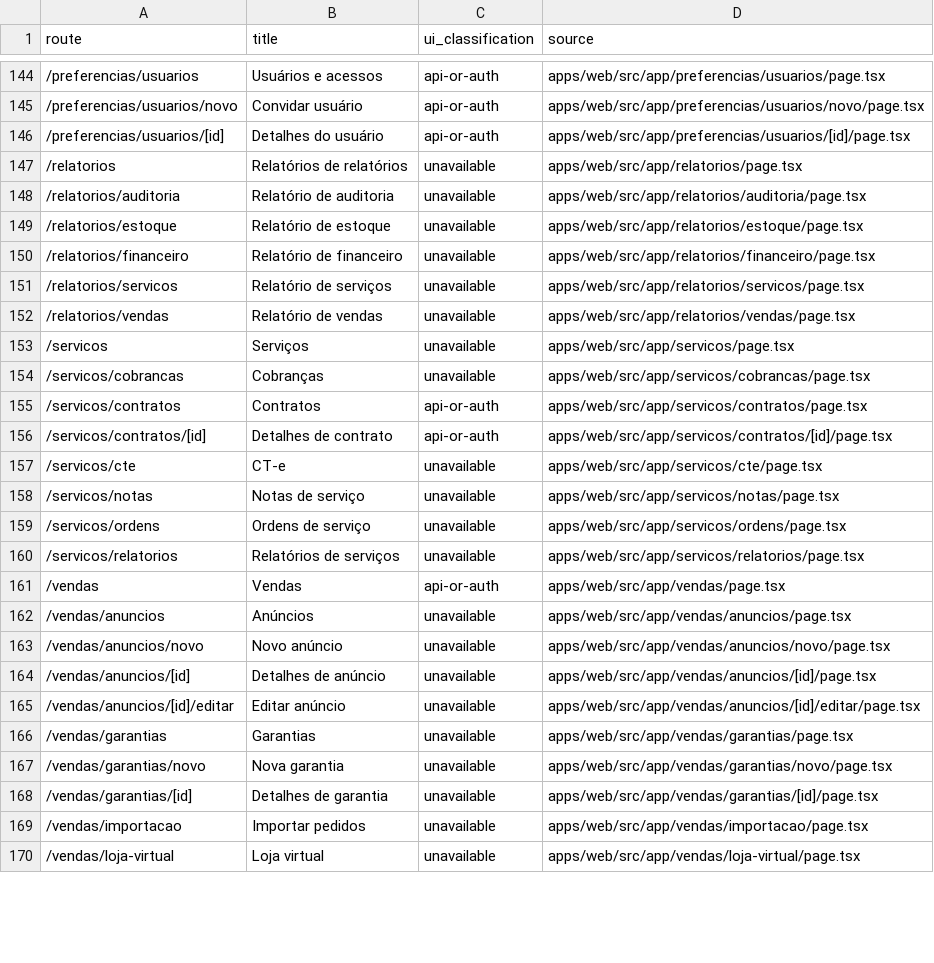
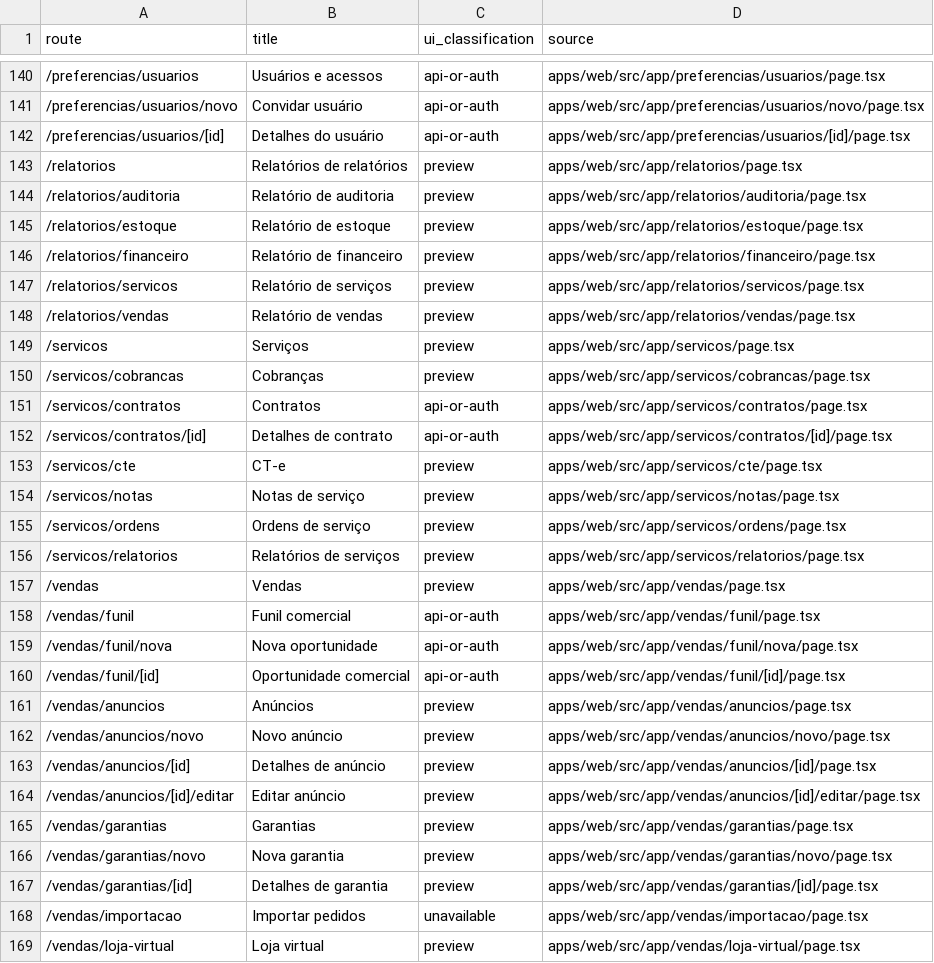
Before and after one commit to avilaops/erp-next, a CSV file: docs/FRONTEND-ROUTE-STATES.csv, drawn as a sheet; only a part is shown, gaps mark what is left out; the diff covers the shown part only.

```diff
--- a/docs/FRONTEND-ROUTE-STATES.csv
+++ b/docs/FRONTEND-ROUTE-STATES.csv
@@ -146,25 +142,28 @@ route,title,ui_classification,source
 "/preferencias/usuarios/[id]","Detalhes do usuário","api-or-auth","apps/web/src/app/preferencias/usuarios/[id]/page.tsx"
-"/relatorios","Relatórios de relatórios","unavailable","apps/web/src/app/relatorios/page.tsx"
-"/relatorios/auditoria","Relatório de auditoria","unavailable","apps/web/src/app/relatorios/auditoria/page.tsx"
-"/relatorios/estoque","Relatório de estoque","unavailable","apps/web/src/app/relatorios/estoque/page.tsx"
-"/relatorios/financeiro","Relatório de financeiro","unavailable","apps/web/src/app/relatorios/financeiro/page.tsx"
-"/relatorios/servicos","Relatório de serviços","unavailable","apps/web/src/app/relatorios/servicos/page.tsx"
-"/relatorios/vendas","Relatório de vendas","unavailable","apps/web/src/app/relatorios/vendas/page.tsx"
-"/servicos","Serviços","unavailable","apps/web/src/app/servicos/page.tsx"
-"/servicos/cobrancas","Cobranças","unavailable","apps/web/src/app/servicos/cobrancas/page.tsx"
+"/relatorios","Relatórios de relatórios","preview","apps/web/src/app/relatorios/page.tsx"
+"/relatorios/auditoria","Relatório de auditoria","preview","apps/web/src/app/relatorios/auditoria/page.tsx"
+"/relatorios/estoque","Relatório de estoque","preview","apps/web/src/app/relatorios/estoque/page.tsx"
+"/relatorios/financeiro","Relatório de financeiro","preview","apps/web/src/app/relatorios/financeiro/page.tsx"
+"/relatorios/servicos","Relatório de serviços","preview","apps/web/src/app/relatorios/servicos/page.tsx"
+"/relatorios/vendas","Relatório de vendas","preview","apps/web/src/app/relatorios/vendas/page.tsx"
+"/servicos","Serviços","preview","apps/web/src/app/servicos/page.tsx"
+"/servicos/cobrancas","Cobranças","preview","apps/web/src/app/servicos/cobrancas/page.tsx"
 "/servicos/contratos","Contratos","api-or-auth","apps/web/src/app/servicos/contratos/page.tsx"
 "/servicos/contratos/[id]","Detalhes de contrato","api-or-auth","apps/web/src/app/servicos/contratos/[id]/page.tsx"
-"/servicos/cte","CT-e","unavailable","apps/web/src/app/servicos/cte/page.tsx"
-"/servicos/notas","Notas de serviço","unavailable","apps/web/src/app/servicos/notas/page.tsx"
-"/servicos/ordens","Ordens de serviço","unavailable","apps/web/src/app/servicos/ordens/page.tsx"
-"/servicos/relatorios","Relatórios de serviços","unavailable","apps/web/src/app/servicos/relatorios/page.tsx"
-"/vendas","Vendas","api-or-auth","apps/web/src/app/vendas/page.tsx"
-"/vendas/anuncios","Anúncios","unavailable","apps/web/src/app/vendas/anuncios/page.tsx"
-"/vendas/anuncios/novo","Novo anúncio","unavailable","apps/web/src/app/vendas/anuncios/novo/page.tsx"
-"/vendas/anuncios/[id]","Detalhes de anúncio","unavailable","apps/web/src/app/vendas/anuncios/[id]/page.tsx"
-"/vendas/anuncios/[id]/editar","Editar anúncio","unavailable","apps/web/src/app/vendas/anuncios/[id]/editar/page.tsx"
-"/vendas/garantias","Garantias","unavailable","apps/web/src/app/vendas/garantias/page.tsx"
-"/vendas/garantias/novo","Nova garantia","unavailable","apps/web/src/app/vendas/garantias/novo/page.tsx"
-"/vendas/garantias/[id]","Detalhes de garantia","unavailable","apps/web/src/app/vendas/garantias/[id]/page.tsx"
+"/servicos/cte","CT-e","preview","apps/web/src/app/servicos/cte/page.tsx"
+"/servicos/notas","Notas de serviço","preview","apps/web/src/app/servicos/notas/page.tsx"
+"/servicos/ordens","Ordens de serviço","preview","apps/web/src/app/servicos/ordens/page.tsx"
+"/servicos/relatorios","Relatórios de serviços","preview","apps/web/src/app/servicos/relatorios/page.tsx"
+"/vendas","Vendas","preview","apps/web/src/app/vendas/page.tsx"
+"/vendas/funil","Funil comercial","api-or-auth","apps/web/src/app/vendas/funil/page.tsx"
+"/vendas/funil/nova","Nova oportunidade","api-or-auth","apps/web/src/app/vendas/funil/nova/page.tsx"
+"/vendas/funil/[id]","Oportunidade comercial","api-or-auth","apps/web/src/app/vendas/funil/[id]/page.tsx"
+"/vendas/anuncios","Anúncios","preview","apps/web/src/app/vendas/anuncios/page.tsx"
+"/vendas/anuncios/novo","Novo anúncio","preview","apps/web/src/app/vendas/anuncios/novo/page.tsx"
+"/vendas/anuncios/[id]","Detalhes de anúncio","preview","apps/web/src/app/vendas/anuncios/[id]/page.tsx"
+"/vendas/anuncios/[id]/editar","Editar anúncio","preview","apps/web/src/app/vendas/anuncios/[id]/editar/page.tsx"
+"/vendas/garantias","Garantias","preview","apps/web/src/app/vendas/garantias/page.tsx"
+"/vendas/garantias/novo","Nova garantia","preview","apps/web/src/app/vendas/garantias/novo/page.tsx"
+"/vendas/garantias/[id]","Detalhes de garantia","preview","apps/web/src/app/vendas/garantias/[id]/page.tsx"
 "/vendas/importacao","Importar pedidos","unavailable","apps/web/src/app/vendas/importacao/page.tsx"
-"/vendas/loja-virtual","Loja virtual","unavailable","apps/web/src/app/vendas/loja-virtual/page.tsx"
+"/vendas/loja-virtual","Loja virtual","preview","apps/web/src/app/vendas/loja-virtual/page.tsx"
```
Also changed, not shown: 4 removed rows and 72 edited cells elsewhere in this file, 23 other files.
